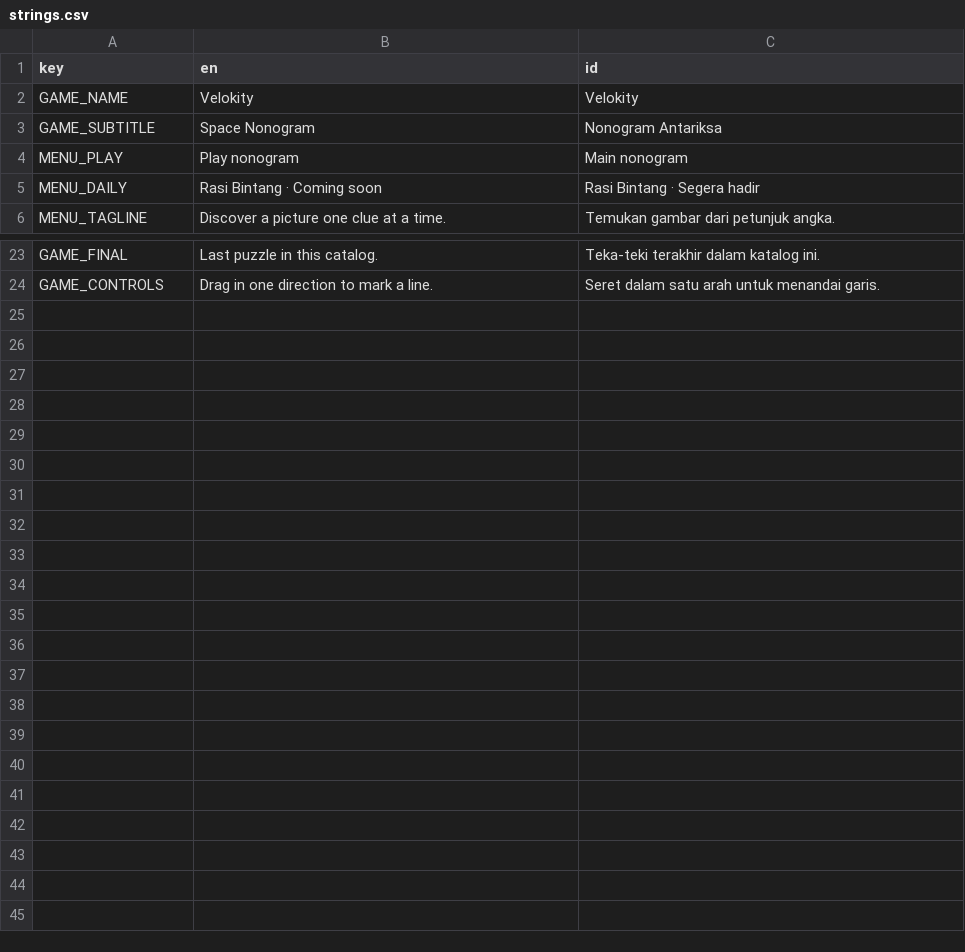
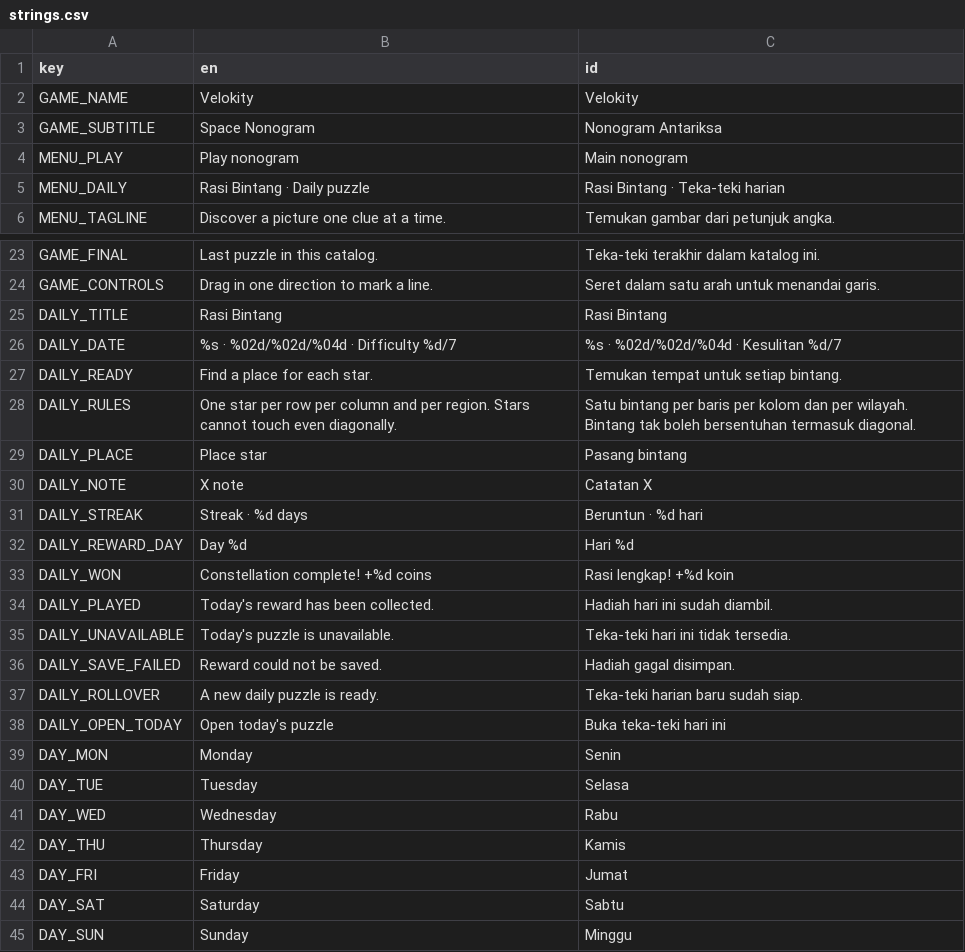
Before and after one commit to projekpod/velokity-space-nonogram, a CSV file: i18n/strings.csv, drawn as a sheet; only a part is shown, gaps mark what is left out.

Commit message:
Add daily gameplay, streaks, and saved coin rewards

```diff
--- a/i18n/strings.csv
+++ b/i18n/strings.csv
@@ -4,3 +4,3 @@ GAME_SUBTITLE,Space Nonogram,Nonogram Antariksa
 MENU_PLAY,Play nonogram,Main nonogram
-MENU_DAILY,Rasi Bintang · Coming soon,Rasi Bintang · Segera hadir
+MENU_DAILY,Rasi Bintang · Daily puzzle,Rasi Bintang · Teka-teki harian
 MENU_TAGLINE,Discover a picture one clue at a time.,Temukan gambar dari petunjuk angka.
@@ -24 +24,22 @@ GAME_FINAL,Last puzzle in this catalog.,Teka-teki terakhir dalam katalog ini.
 GAME_CONTROLS,Drag in one direction to mark a line.,Seret dalam satu arah untuk menandai garis.
+DAILY_TITLE,Rasi Bintang,Rasi Bintang
+DAILY_DATE,%s · %02d/%02d/%04d · Difficulty %d/7,%s · %02d/%02d/%04d · Kesulitan %d/7
+DAILY_READY,Find a place for each star.,Temukan tempat untuk setiap bintang.
+DAILY_RULES,One star per row per column and per region. Stars cannot touch even diagonally.,Satu bintang per baris per kolom dan per wilayah. Bintang tak boleh bersentuhan termasuk diagonal.
+DAILY_PLACE,Place star,Pasang bintang
+DAILY_NOTE,X note,Catatan X
+DAILY_STREAK,Streak · %d days,Beruntun · %d hari
+DAILY_REWARD_DAY,Day %d,Hari %d
+DAILY_WON,Constellation complete! +%d coins,Rasi lengkap! +%d koin
+DAILY_PLAYED,Today's reward has been collected.,Hadiah hari ini sudah diambil.
+DAILY_UNAVAILABLE,Today's puzzle is unavailable.,Teka-teki hari ini tidak tersedia.
+DAILY_SAVE_FAILED,Reward could not be saved.,Hadiah gagal disimpan.
+DAILY_ROLLOVER,A new daily puzzle is ready.,Teka-teki harian baru sudah siap.
+DAILY_OPEN_TODAY,Open today's puzzle,Buka teka-teki hari ini
+DAY_MON,Monday,Senin
+DAY_TUE,Tuesday,Selasa
+DAY_WED,Wednesday,Rabu
+DAY_THU,Thursday,Kamis
+DAY_FRI,Friday,Jumat
+DAY_SAT,Saturday,Sabtu
+DAY_SUN,Sunday,Minggu
```
Also changed, not shown: 16 other files.
